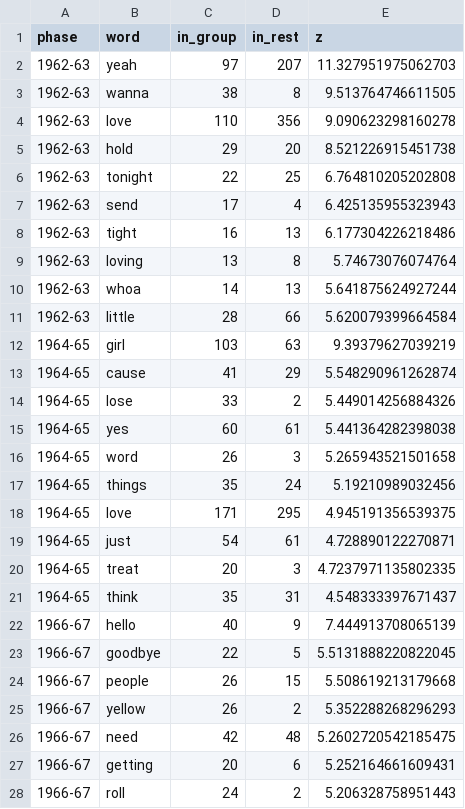
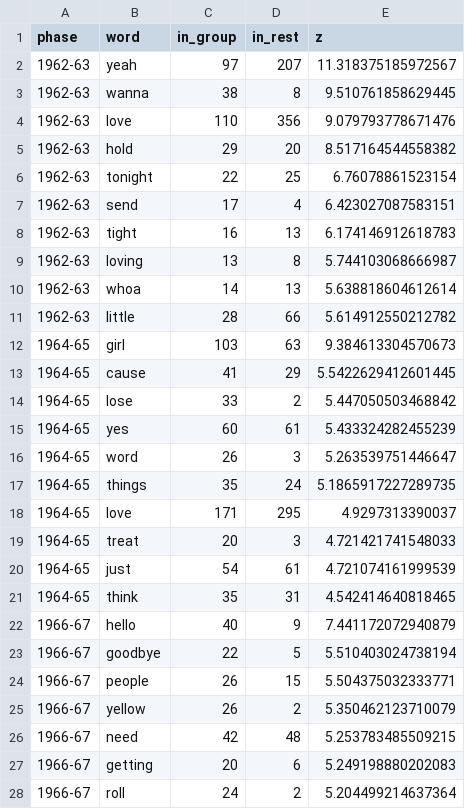
Before and after one commit to RedaAllab/lyrics-analysis, a CSV file: analysis/beatles/distinctive_words_by_phase.csv, drawn as a sheet; only a part is shown; the diff covers the shown part only.

```diff
--- a/analysis/beatles/distinctive_words_by_phase.csv
+++ b/analysis/beatles/distinctive_words_by_phase.csv
@@ -1,28 +1,28 @@
 phase,word,in_group,in_rest,z
-1962-63,yeah,97,207,11.327951975062703
-1962-63,wanna,38,8,9.513764746611505
-1962-63,love,110,356,9.090623298160278
-1962-63,hold,29,20,8.521226915451738
-1962-63,tonight,22,25,6.764810205202808
-1962-63,send,17,4,6.425135955323943
-1962-63,tight,16,13,6.177304226218486
-1962-63,loving,13,8,5.74673076074764
-1962-63,whoa,14,13,5.641875624927244
-1962-63,little,28,66,5.620079399664584
-1964-65,girl,103,63,9.39379627039219
-1964-65,cause,41,29,5.548290961262874
-1964-65,lose,33,2,5.449014256884326
-1964-65,yes,60,61,5.441364282398038
-1964-65,word,26,3,5.265943521501658
-1964-65,things,35,24,5.19210989032456
-1964-65,love,171,295,4.945191356539375
-1964-65,just,54,61,4.728890122270871
-1964-65,treat,20,3,4.7237971135802335
-1964-65,think,35,31,4.548333397671437
-1966-67,hello,40,9,7.444913708065139
-1966-67,goodbye,22,5,5.5131888220822045
-1966-67,people,26,15,5.508619213179668
-1966-67,yellow,26,2,5.352288268296293
-1966-67,need,42,48,5.2602720542185475
-1966-67,getting,20,6,5.252164661609431
-1966-67,roll,24,2,5.206328758951443
+1962-63,yeah,97,207,11.318375185972567
+1962-63,wanna,38,8,9.510761858629445
+1962-63,love,110,356,9.079793778671476
+1962-63,hold,29,20,8.517164544558382
+1962-63,tonight,22,25,6.76078861523154
+1962-63,send,17,4,6.423027087583151
+1962-63,tight,16,13,6.174146912618783
+1962-63,loving,13,8,5.744103068666987
+1962-63,whoa,14,13,5.638818604612614
+1962-63,little,28,66,5.614912550212782
+1964-65,girl,103,63,9.384613304570673
+1964-65,cause,41,29,5.5422629412601445
+1964-65,lose,33,2,5.447050503468842
+1964-65,yes,60,61,5.433324282455239
+1964-65,word,26,3,5.263539751446647
+1964-65,things,35,24,5.1865917227289735
+1964-65,love,171,295,4.9297313390037
+1964-65,treat,20,3,4.721421741548033
+1964-65,just,54,61,4.721074161999539
+1964-65,think,35,31,4.542414640818465
+1966-67,hello,40,9,7.441172072940879
+1966-67,goodbye,22,5,5.510403024738194
+1966-67,people,26,15,5.504375032333771
+1966-67,yellow,26,2,5.350462123710079
+1966-67,need,42,48,5.253783485509215
+1966-67,getting,20,6,5.249198880202083
+1966-67,roll,24,2,5.204499214637364
```
Also changed, not shown: 13 edited cells elsewhere in this file, analysis/beatles/distinctive_words_by_singer.csv, 46 other files.
